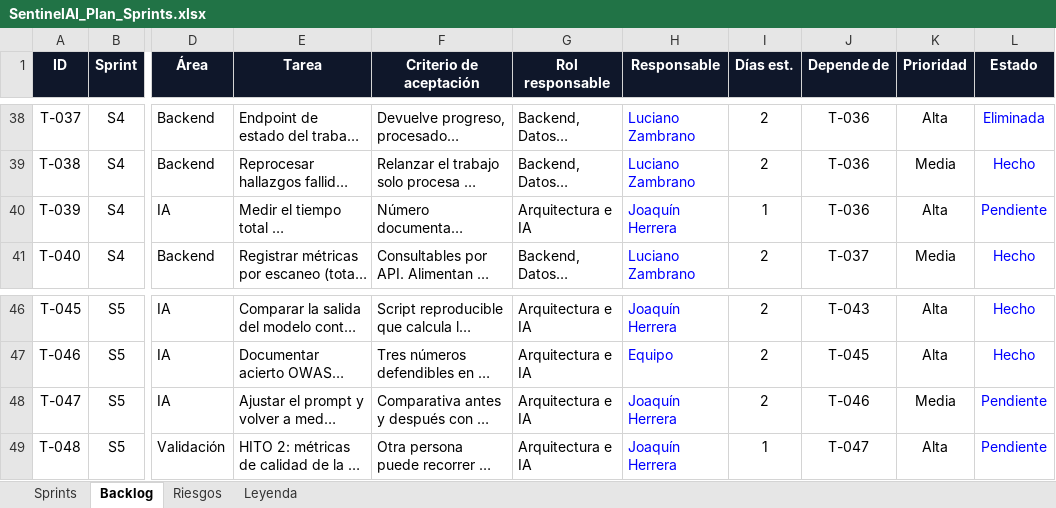
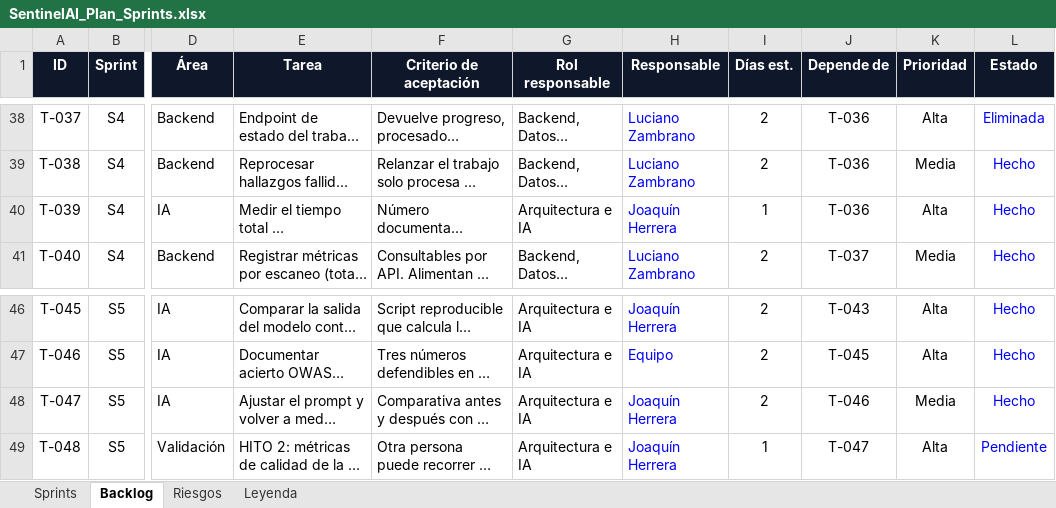
Before and after one commit to monkedevluxo/capstone, an Excel workbook: docs/SentinelAI_Plan_Sprints.xlsx, sheet Backlog, drawn as a sheet; only a part is shown, gaps mark what is left out; long unchanged cells end in …; values as stored, in another font and other column widths than the file's, no borders; charts and pictures not drawn; the diff names each change by its address in the sheet, - before the commit and + after, or states it on an @@ line.

```diff
--- a/docs/SentinelAI_Plan_Sprints.xlsx (sheet Backlog)
+++ b/docs/SentinelAI_Plan_Sprints.xlsx (sheet Backlog)
-L40 (Estado): Pendiente
+L40 (Estado): Hecho
-L48 (Estado): Pendiente
+L48 (Estado): Hecho
```
Also changed, not shown: sheet Sprints, charts or pictures, 1 other file.
